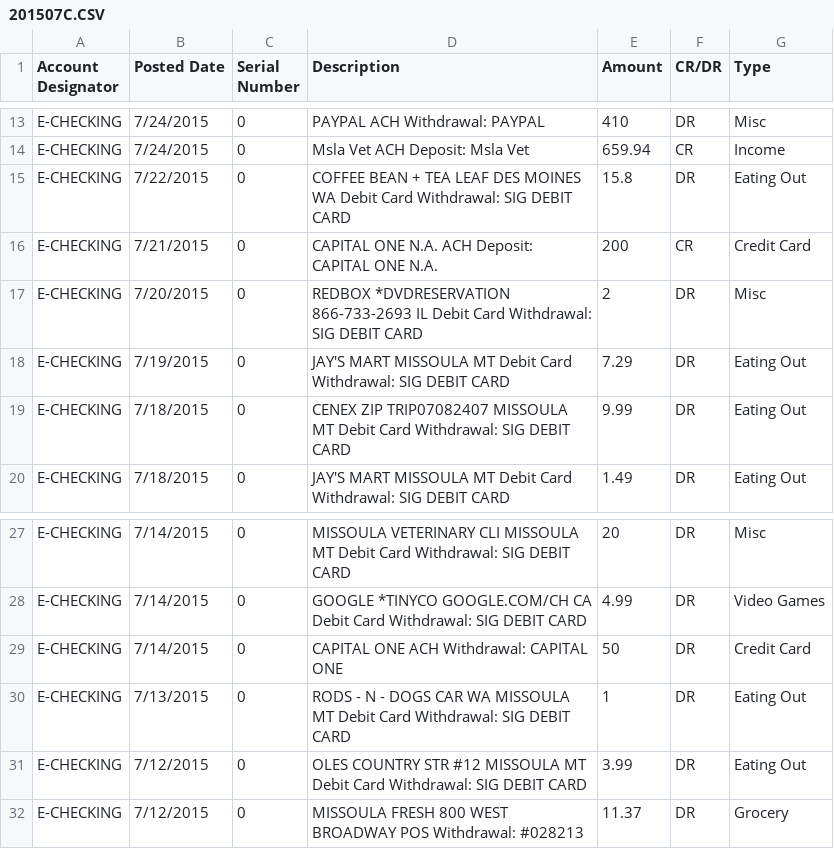
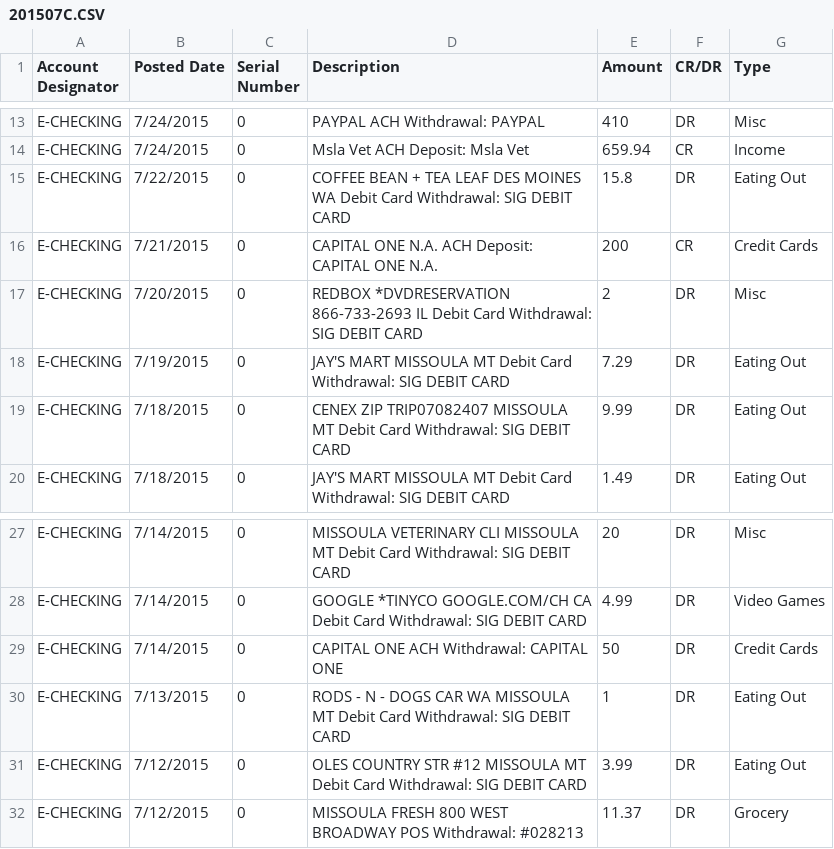
Before and after one commit to blairg23/expense-analysis, a CSV file: data/201507C.CSV, drawn as a sheet; only a part is shown, gaps mark what is left out.

```diff
--- a/data/201507C.CSV
+++ b/data/201507C.CSV
@@ -15,3 +15,3 @@ E-CHECKING          ,7/24/2015,0,Msla Vet ACH Deposit: Msla Vet,659.94,CR,Income
 E-CHECKING          ,7/22/2015,0,COFFEE BEAN + TEA LEAF DES MOINES WA Debit Card Withdrawal: SIG DEBIT CARD,15.8,DR,Eating Out
-E-CHECKING          ,7/21/2015,0,CAPITAL ONE N.A. ACH Deposit: CAPITAL ONE N.A.,200,CR,Credit Card
+E-CHECKING          ,7/21/2015,0,CAPITAL ONE N.A. ACH Deposit: CAPITAL ONE N.A.,200,CR,Credit Cards
 E-CHECKING          ,7/20/2015,0,REDBOX *DVDRESERVATION 866-733-2693 IL Debit Card Withdrawal: SIG DEBIT CARD,2,DR,Misc
@@ -28,3 +28,3 @@ E-CHECKING          ,7/14/2015,0,MISSOULA VETERINARY CLI MISSOULA MT Debit Card
 E-CHECKING          ,7/14/2015,0,GOOGLE *TINYCO GOOGLE.COM/CH CA Debit Card Withdrawal: SIG DEBIT CARD,4.99,DR,Video Games
-E-CHECKING          ,7/14/2015,0,CAPITAL ONE ACH Withdrawal: CAPITAL ONE,50,DR,Credit Card
+E-CHECKING          ,7/14/2015,0,CAPITAL ONE ACH Withdrawal: CAPITAL ONE,50,DR,Credit Cards
 E-CHECKING          ,7/13/2015,0,RODS - N - DOGS CAR WA MISSOULA MT Debit Card Withdrawal: SIG DEBIT CARD,1,DR,Eating Out
```
Also changed, not shown: data/201506B.CSV, data/201508C.CSV, 2 other files.
